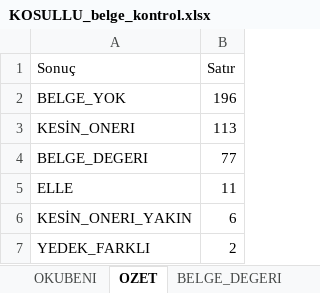
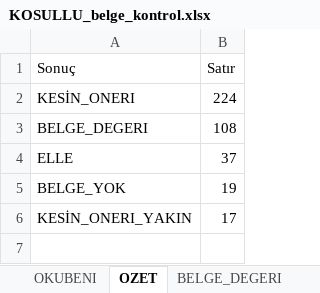
Before and after one commit to deryaozyuvali/Bist-tarama-otomasyon, an Excel workbook: FCF_K13/belge/KOSULLU_belge_kontrol.xlsx, sheet OZET, drawn as a sheet; values as stored, in another font and other column widths than the file's, no borders; removed rows and columns are numbered as before the commit, all else as after; the diff names each change by its address in the sheet, - before the commit and + after, or states it on an @@ line.

```diff
--- a/FCF_K13/belge/KOSULLU_belge_kontrol.xlsx (sheet OZET)
+++ b/FCF_K13/belge/KOSULLU_belge_kontrol.xlsx (sheet OZET)
-row 2: BELGE_YOK | 196
-B2 (Satır): 113
+B2 (Satır): 224
-B3 (Satır): 77
+B3 (Satır): 108
-B4 (Satır): 11
+B4 (Satır): 37
+row 5: BELGE_YOK | 19
-B6 (Satır): 6
+B6 (Satır): 17
-row 7: YEDEK_FARKLI | 2
```
Also changed, not shown: sheet TUMU, sheet BELGE_YOK, sheet KESİN_ONERI, sheet BELGE_DEGERI, sheet ELLE, sheet KESİN_ONERI_YAKIN, 1 more sheet, 7 other files.
